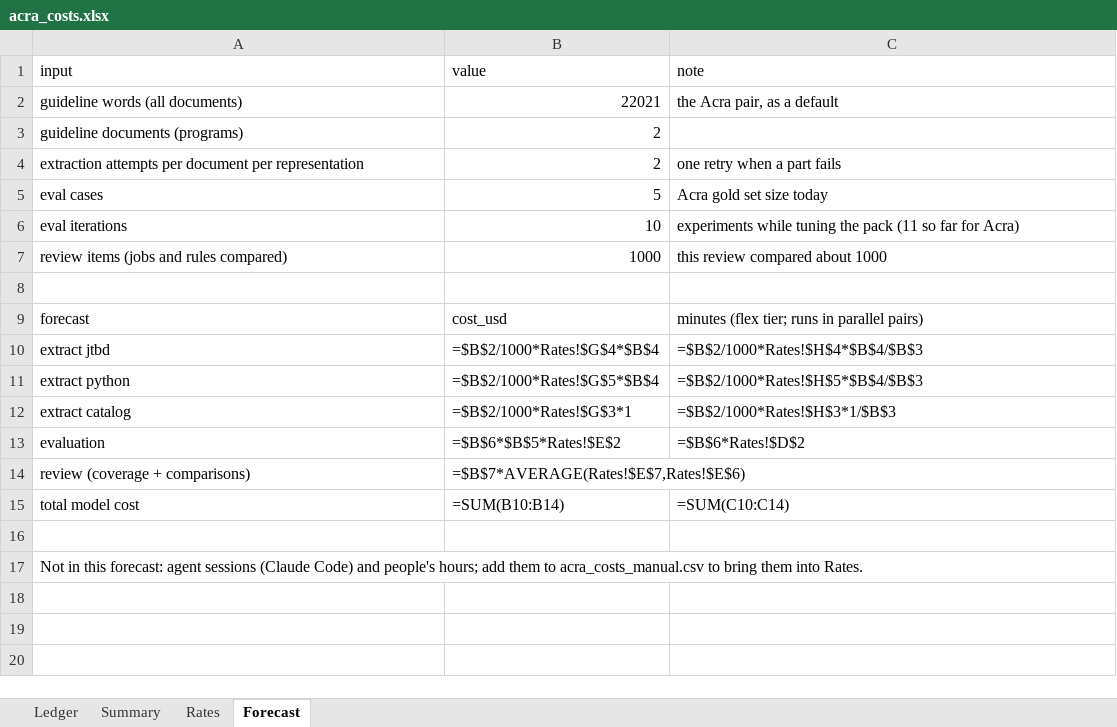
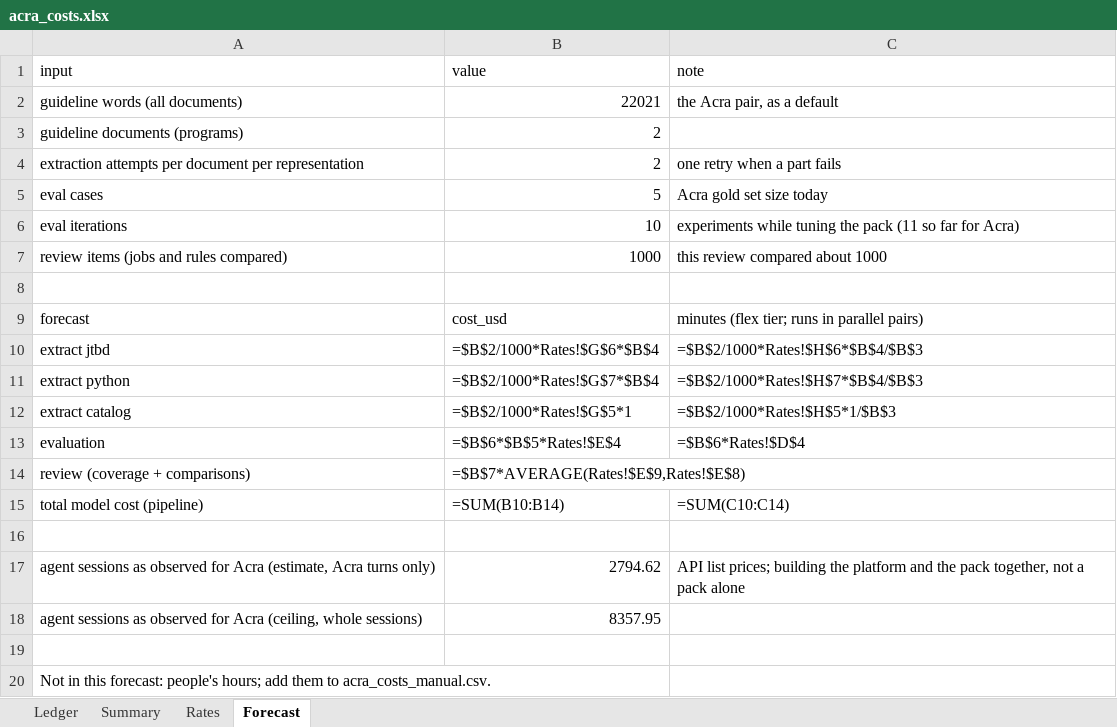
Before and after one commit to veerumehta/scratch, an Excel workbook: sang/ape/local/costs/acra_costs.xlsx, sheet Forecast, drawn as a sheet; values as stored, in another font and other column widths than the file's, no borders; formulas without a stored value are shown as written; addresses are those after the commit; the diff names each change by its address in the sheet, - before the commit and + after, or states it on an @@ line.

Commit message:
Acra cost ledger: agent-session cost estimated from transcripts

```diff
--- a/sang/ape/local/costs/acra_costs.xlsx (sheet Forecast)
+++ b/sang/ape/local/costs/acra_costs.xlsx (sheet Forecast)
-B10 (value): =$B$2/1000*Rates!$G$4*$B$4
+B10 (value): =$B$2/1000*Rates!$G$6*$B$4
-C10 (note): =$B$2/1000*Rates!$H$4*$B$4/$B$3
+C10 (note): =$B$2/1000*Rates!$H$6*$B$4/$B$3
-B11 (value): =$B$2/1000*Rates!$G$5*$B$4
+B11 (value): =$B$2/1000*Rates!$G$7*$B$4
-C11 (note): =$B$2/1000*Rates!$H$5*$B$4/$B$3
+C11 (note): =$B$2/1000*Rates!$H$7*$B$4/$B$3
-B12 (value): =$B$2/1000*Rates!$G$3*1
+B12 (value): =$B$2/1000*Rates!$G$5*1
-C12 (note): =$B$2/1000*Rates!$H$3*1/$B$3
+C12 (note): =$B$2/1000*Rates!$H$5*1/$B$3
-B13 (value): =$B$6*$B$5*Rates!$E$2
+B13 (value): =$B$6*$B$5*Rates!$E$4
-C13 (note): =$B$6*Rates!$D$2
+C13 (note): =$B$6*Rates!$D$4
-B14 (value): =$B$7*AVERAGE(Rates!$E$7,Rates!$E$6)
+B14 (value): =$B$7*AVERAGE(Rates!$E$9,Rates!$E$8)
-A15 (input): total model cost
+A15 (input): total model cost (pipeline)
+row 17: agent sessions as observed for Acra (estimate, Acra turns only) | 2794.62 | API list prices; building the platform and the pack together, not a pack alone
+row 18: agent sessions as observed for Acra (ceiling, whole sessions) | 8357.95
+row 19: (empty)
-A20 (input): …this forecast: agent sessions (Claude Code) and people's hours; add them to acra_costs_manual.csv to bring them into Rates.
+A20 (input): …this forecast: people's hours; add them to acra_costs_manual.csv.
```
Also changed, not shown: sheet Ledger, sheet Summary, sheet Rates, 4 other files.
